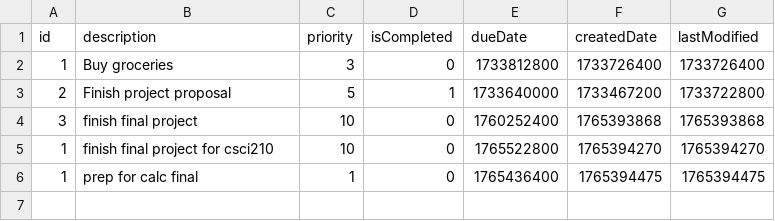
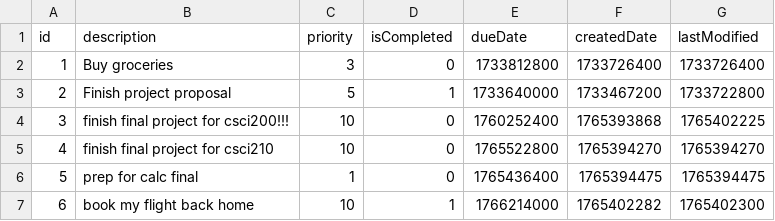
Before and after one commit to JCEleanor/CSCI-200-notes, a CSV file: final-proj/tasks.csv, drawn as a sheet; the diff names each change by its address in the sheet, - before the commit and + after, or states it on an @@ line.

```diff
--- a/final-proj/tasks.csv
+++ b/final-proj/tasks.csv
-B4 (description): finish final project
+B4 (description): finish final project for csci200!!!
-G4 (lastModified): 1765393868
+G4 (lastModified): 1765402225
-A5 (id): 1
+A5 (id): 4
-A6 (id): 1
+A6 (id): 5
+row 7: 6 | book my flight back home | 10 | 1 | 1766214000 | 1765402282 | 1765402300
```
Also changed, not shown: 6 other files.
